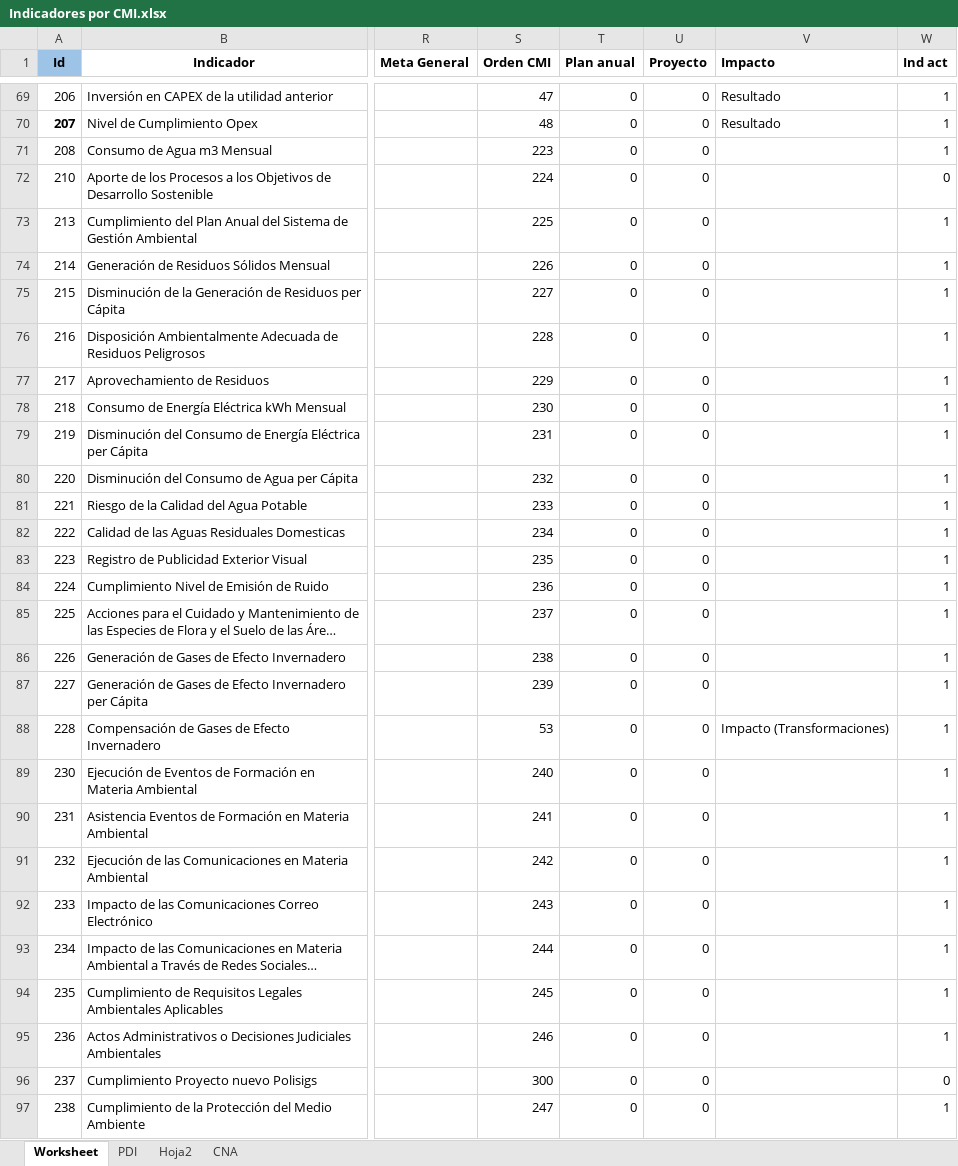
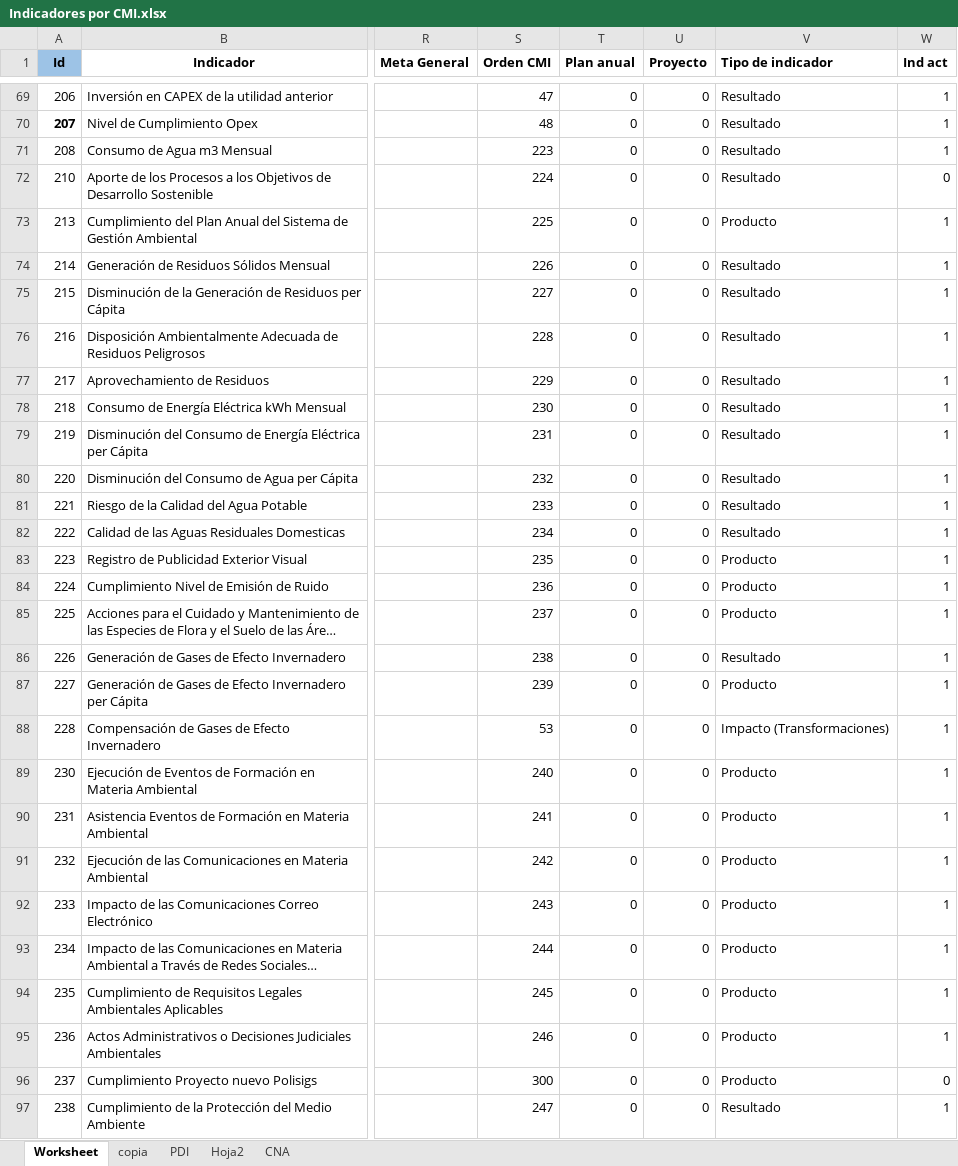
Before and after one commit to Ximena5745/Sistema_Indicadores_Poli, an Excel workbook: data/raw/Indicadores por CMI.xlsx, sheet Worksheet, drawn as a sheet; only a part is shown, gaps mark what is left out; long unchanged cells end in …; values as stored, in another font and other column widths than the file's, no borders; conditional formats not drawn; the diff covers the shown part only; the diff names each change by its address in the sheet, - before the commit and + after, or states it on an @@ line.

```diff
--- a/data/raw/Indicadores por CMI.xlsx (sheet Worksheet)
+++ b/data/raw/Indicadores por CMI.xlsx (sheet Worksheet)
+sheet tab: copia
-V1: Impacto
+V1: Tipo de indicador
-V71:V72 (Tipo de indicador): (empty)
+V71:V72 (Tipo de indicador): Resultado
-V73 (Tipo de indicador): (empty)
+V73 (Tipo de indicador): Producto
-V74:V82 (Tipo de indicador): (empty)
+V74:V82 (Tipo de indicador): Resultado
-V83:V85 (Tipo de indicador): (empty)
+V83:V85 (Tipo de indicador): Producto
-V86 (Tipo de indicador): (empty)
+V86 (Tipo de indicador): Resultado
-V87 (Tipo de indicador): (empty)
+V87 (Tipo de indicador): Producto
-V89:V96 (Tipo de indicador): (empty)
+V89:V96 (Tipo de indicador): Producto
-V97 (Tipo de indicador): (empty)
+V97 (Tipo de indicador): Resultado
```
Also changed, not shown: 522 edited cells elsewhere in this sheet, 1 other file.
